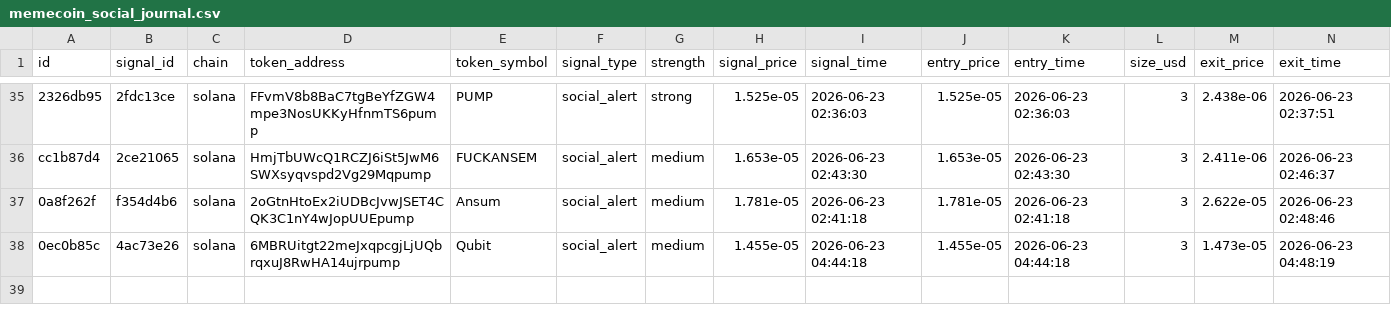
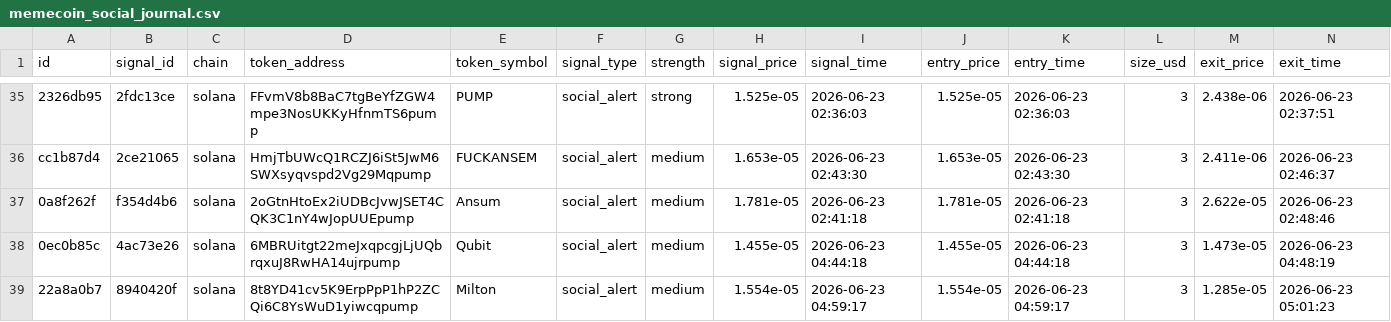
Before and after one commit to AMR200215/quant-bot, a CSV file: logs/memecoin_social_journal.csv, drawn as a sheet; only a part is shown, gaps mark what is left out; rows hold the shown columns only; the diff names each change by its address in the sheet, - before the commit and + after, or states it on an @@ line.

Commit message:
chore: sync live journals 2026-06-19T19:43

```diff
--- a/logs/memecoin_social_journal.csv
+++ b/logs/memecoin_social_journal.csv
+row 39: 22a8a0b7 | 8940420f | solana | 8t8YD41cv5K9ErpPpP1hP2ZCQi6C8YsWuD1yiwcqpump | Milton | social_alert | medium | 1.554e-05 | 2026-06-23 04:59:17 | 1.554e-05 | 2026-06-23 04:59:17 | 3 | 1.285e-05 | 2026-06-23 05:01:23
```
